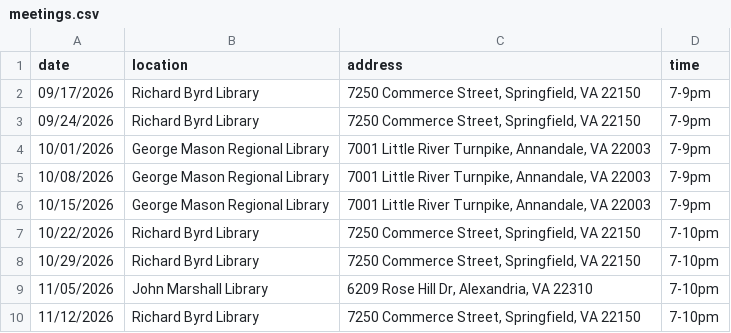
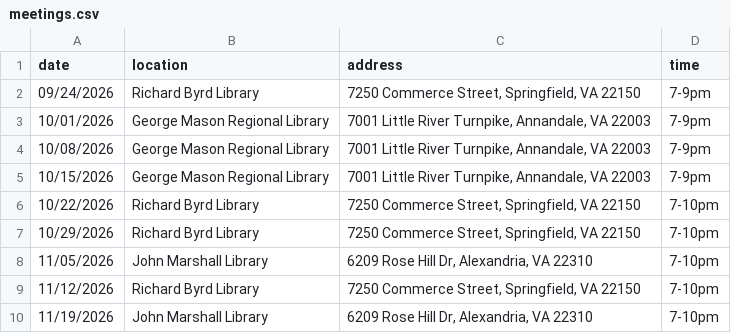
Before and after one commit to DPD-30/fairfaxjugglers, a CSV file: _data/meetings.csv, drawn as a sheet.

```diff
--- a/_data/meetings.csv
+++ b/_data/meetings.csv
@@ -1,3 +1,2 @@
 date,location,address,time
-09/17/2026,Richard Byrd Library,"7250 Commerce Street, Springfield, VA 22150",7-9pm
 09/24/2026,Richard Byrd Library,"7250 Commerce Street, Springfield, VA 22150",7-9pm
@@ -10 +9,2 @@ date,location,address,time
 11/12/2026,Richard Byrd Library,"7250 Commerce Street, Springfield, VA 22150",7-10pm
+11/19/2026,John Marshall Library,"6209 Rose Hill Dr, Alexandria, VA 22310",7-10pm
```
